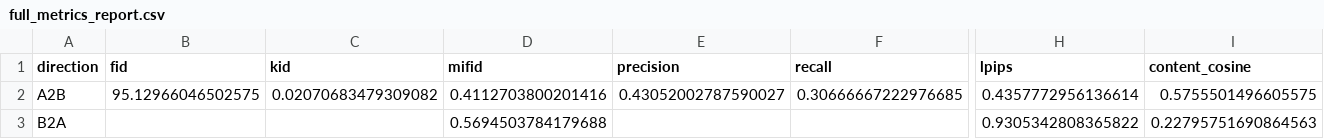
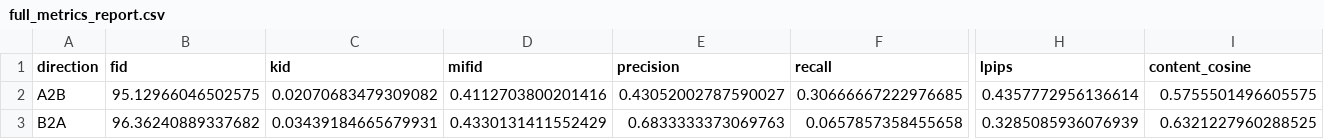
Before and after one commit to snehas-SJSU/Data_266-Lab1, a CSV file: task3_gan/sneha_singh/full_metrics_report.csv, drawn as a sheet; only a part is shown, gaps mark what is left out; the diff covers the shown part only; the diff names each change by its address in the sheet, - before the commit and + after, or states it on an @@ line.

Commit message:
Record full B2A metrics after local Monet→photo inference.

```diff
--- a/task3_gan/sneha_singh/full_metrics_report.csv
+++ b/task3_gan/sneha_singh/full_metrics_report.csv
-B3 (fid): (empty)
+B3 (fid): 96.36240889337682
-C3 (kid): (empty)
+C3 (kid): 0.03439184665679931
-D3 (mifid): 0.5694503784179688
+D3 (mifid): 0.4330131411552429
-E3 (precision): (empty)
+E3 (precision): 0.6833333373069763
-F3 (recall): (empty)
+F3 (recall): 0.0657857358455658
-H3 (lpips): 0.9305342808365822
+H3 (lpips): 0.3285085936076939
-I3 (content_cosine): 0.22795751690864563
+I3 (content_cosine): 0.6321227960288525
```
Also changed, not shown: 1 edited cell elsewhere in this file, 3 other files.
